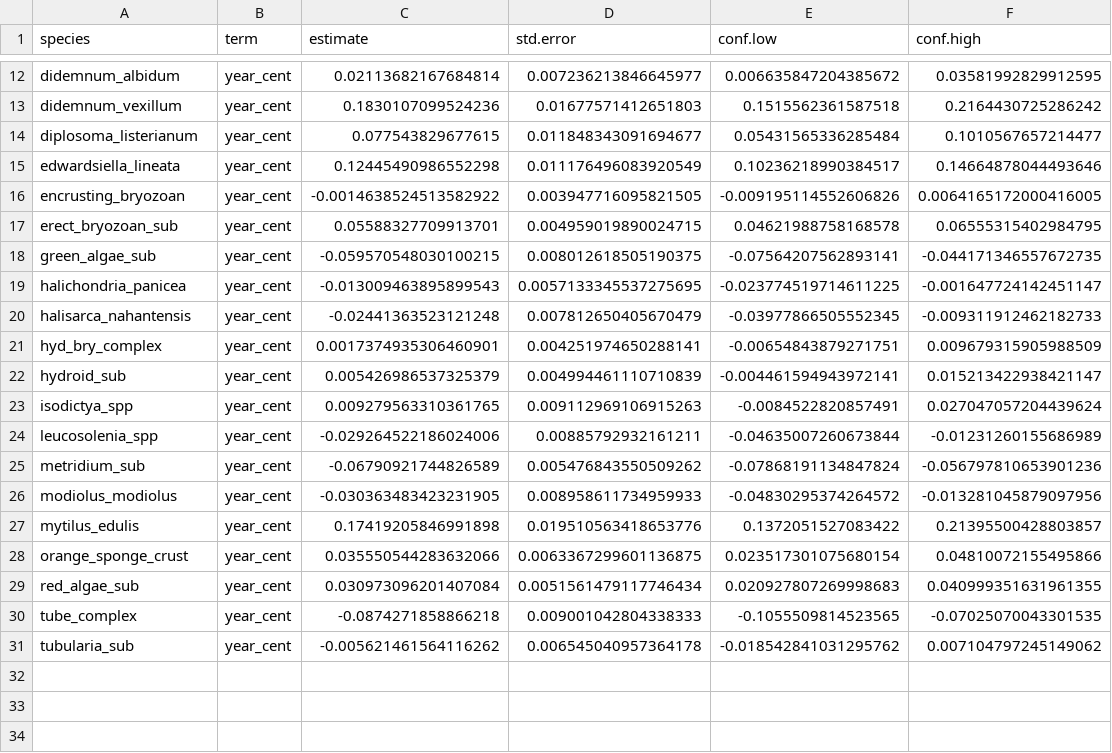
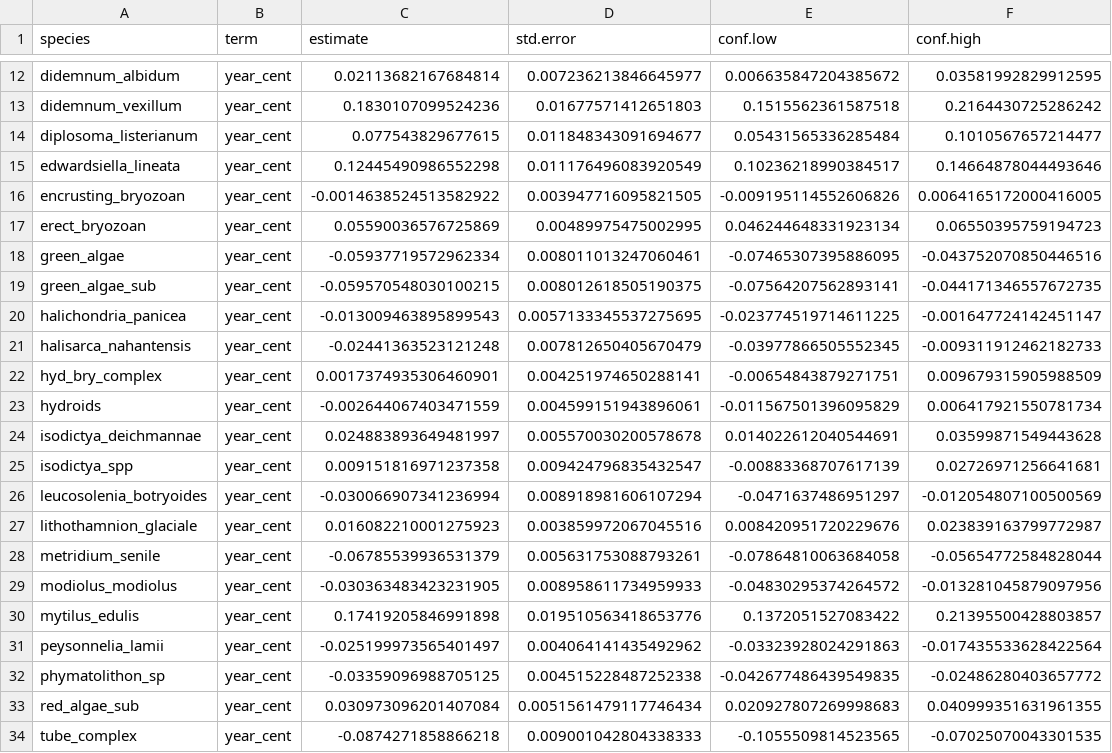
Before and after one commit to BAMcCollum/rock_wall_change_thermal_preference, a CSV file: data/change_coefficients_ordbetareg.csv, drawn as a sheet; only a part is shown, gaps mark what is left out; the diff covers the shown part only.

```diff
--- a/data/change_coefficients_ordbetareg.csv
+++ b/data/change_coefficients_ordbetareg.csv
@@ -16,3 +16,4 @@ edwardsiella_lineata,year_cent,0.12445490986552298,0.011176496083920549,0.102362
 encrusting_bryozoan,year_cent,-0.0014638524513582922,0.003947716095821505,-0.009195114552606826,0.0064165172000416005
-erect_bryozoan_sub,year_cent,0.05588327709913701,0.004959019890024715,0.04621988758168578,0.06555315402984795
+erect_bryozoan,year_cent,0.05590036576725869,0.00489975475002995,0.046244648331923134,0.06550395759194723
+green_algae,year_cent,-0.05937719572962334,0.008011013247060461,-0.07465307395886095,-0.043752070850446516
 green_algae_sub,year_cent,-0.059570548030100215,0.008012618505190375,-0.07564207562893141,-0.044171346557672735
@@ -21,11 +22,13 @@ halisarca_nahantensis,year_cent,-0.02441363523121248,0.007812650405670479,-0.039
 hyd_bry_complex,year_cent,0.0017374935306460901,0.004251974650288141,-0.00654843879271751,0.009679315905988509
-hydroid_sub,year_cent,0.005426986537325379,0.004994461110710839,-0.004461594943972141,0.015213422938421147
-isodictya_spp,year_cent,0.009279563310361765,0.009112969106915263,-0.0084522820857491,0.027047057204439624
-leucosolenia_spp,year_cent,-0.029264522186024006,0.00885792932161211,-0.04635007260673844,-0.01231260155686989
-metridium_sub,year_cent,-0.06790921744826589,0.005476843550509262,-0.07868191134847824,-0.056797810653901236
+hydroids,year_cent,-0.002644067403471559,0.004599151943896061,-0.011567501396095829,0.006417921550781734
+isodictya_deichmannae,year_cent,0.024883893649481997,0.005570030200578678,0.014022612040544691,0.03599871549443628
+isodictya_spp,year_cent,0.009151816971237358,0.009424796835432547,-0.00883368707617139,0.02726971256641681
+leucosolenia_botryoides,year_cent,-0.030066907341236994,0.008918981606107294,-0.0471637486951297,-0.012054807100500569
+lithothamnion_glaciale,year_cent,0.016082210001275923,0.003859972067045516,0.008420951720229676,0.023839163799772987
+metridium_senile,year_cent,-0.06785539936531379,0.005631753088793261,-0.07864810063684058,-0.05654772584828044
 modiolus_modiolus,year_cent,-0.030363483423231905,0.008958611734959933,-0.04830295374264572,-0.013281045879097956
 mytilus_edulis,year_cent,0.17419205846991898,0.019510563418653776,0.1372051527083422,0.21395500428803857
-orange_sponge_crust,year_cent,0.035550544283632066,0.0063367299601136875,0.023517301075680154,0.04810072155495866
+peysonnelia_lamii,year_cent,-0.025199973565401497,0.004064141435492962,-0.03323928024291863,-0.017435533628422564
+phymatolithon_sp,year_cent,-0.03359096988705125,0.004515228487252338,-0.042677486439549835,-0.02486280403657772
 red_algae_sub,year_cent,0.030973096201407084,0.0051561479117746434,0.020927807269998683,0.040999351631961355
 tube_complex,year_cent,-0.0874271858866218,0.009001042804338333,-0.1055509814523565,-0.07025070043301535
-tubularia_sub,year_cent,-0.005621461564116262,0.006545040957364178,-0.018542841031295762,0.007104797245149062
```
Also changed, not shown: 5 added rows and 5 removed rows elsewhere in this file, 1 other file.
